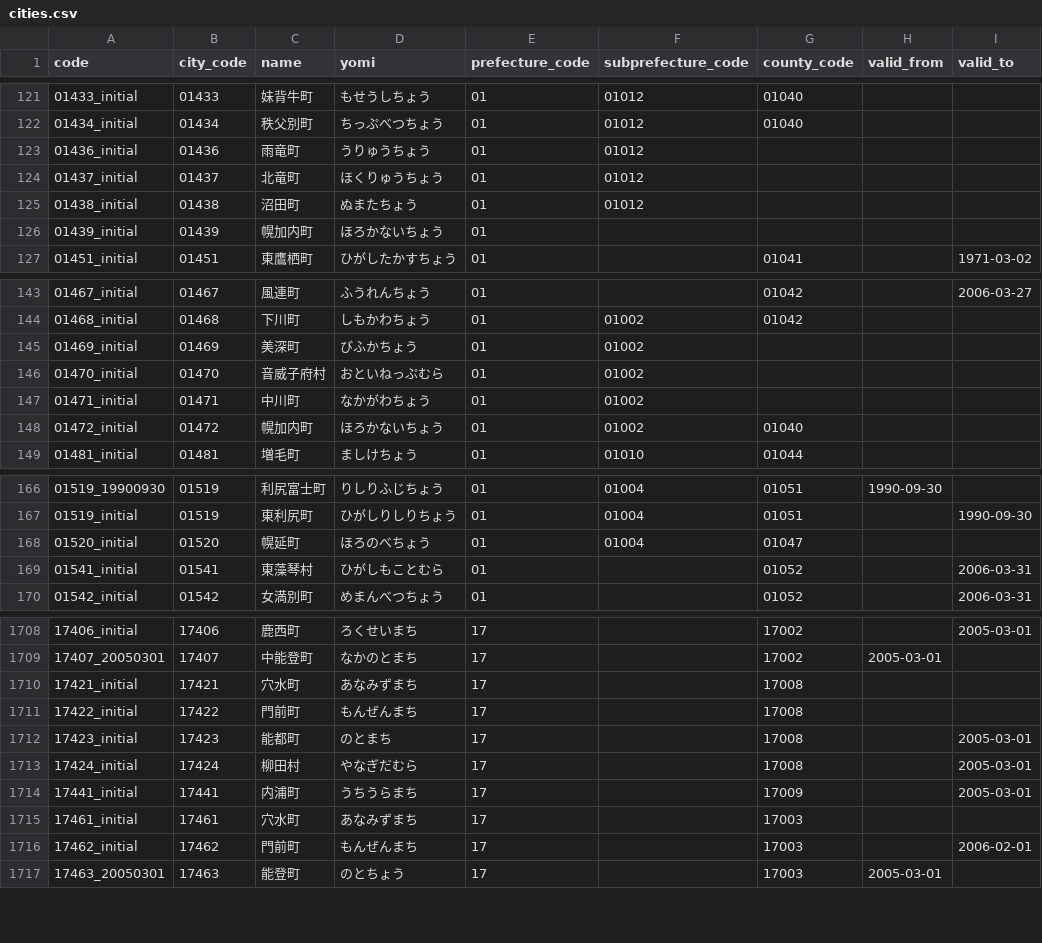
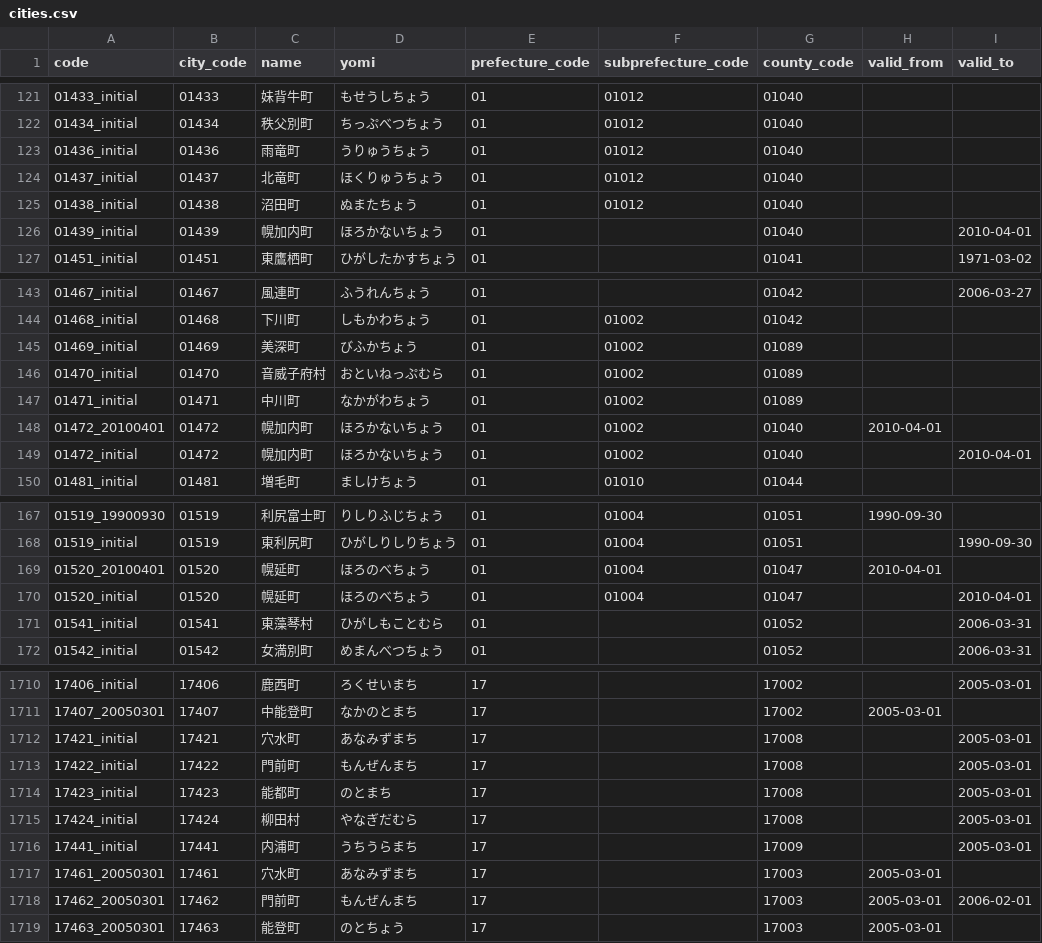
Before and after one commit to moriokumura/munigraph, a CSV file: public/data/cities.csv, drawn as a sheet; only a part is shown, gaps mark what is left out; the diff covers the shown part only.

```diff
--- a/public/data/cities.csv
+++ b/public/data/cities.csv
@@ -122,6 +122,6 @@ code,city_code,name,yomi,prefecture_code,subprefecture_code,county_code,valid_fr
 01434_initial,01434,秩父別町,ちっぷべつちょう,01,01012,01040,,
-01436_initial,01436,雨竜町,うりゅうちょう,01,01012,,,
-01437_initial,01437,北竜町,ほくりゅうちょう,01,01012,,,
-01438_initial,01438,沼田町,ぬまたちょう,01,01012,,,
-01439_initial,01439,幌加内町,ほろかないちょう,01,,,,
+01436_initial,01436,雨竜町,うりゅうちょう,01,01012,01040,,
+01437_initial,01437,北竜町,ほくりゅうちょう,01,01012,01040,,
+01438_initial,01438,沼田町,ぬまたちょう,01,01012,01040,,
+01439_initial,01439,幌加内町,ほろかないちょう,01,,01040,,2010-04-01
 01451_initial,01451,東鷹栖町,ひがしたかすちょう,01,,01041,,1971-03-02
@@ -144,6 +144,7 @@ code,city_code,name,yomi,prefecture_code,subprefecture_code,county_code,valid_fr
 01468_initial,01468,下川町,しもかわちょう,01,01002,01042,,
-01469_initial,01469,美深町,びふかちょう,01,01002,,,
-01470_initial,01470,音威子府村,おといねっぷむら,01,01002,,,
-01471_initial,01471,中川町,なかがわちょう,01,01002,,,
-01472_initial,01472,幌加内町,ほろかないちょう,01,01002,01040,,
+01469_initial,01469,美深町,びふかちょう,01,01002,01089,,
+01470_initial,01470,音威子府村,おといねっぷむら,01,01002,01089,,
+01471_initial,01471,中川町,なかがわちょう,01,01002,01089,,
+01472_20100401,01472,幌加内町,ほろかないちょう,01,01002,01040,2010-04-01,
+01472_initial,01472,幌加内町,ほろかないちょう,01,01002,01040,,2010-04-01
 01481_initial,01481,増毛町,ましけちょう,01,01010,01044,,
@@ -167,3 +168,4 @@ code,city_code,name,yomi,prefecture_code,subprefecture_code,county_code,valid_fr
 01519_initial,01519,東利尻町,ひがしりしりちょう,01,01004,01051,,1990-09-30
-01520_initial,01520,幌延町,ほろのべちょう,01,01004,01047,,
+01520_20100401,01520,幌延町,ほろのべちょう,01,01004,01047,2010-04-01,
+01520_initial,01520,幌延町,ほろのべちょう,01,01004,01047,,2010-04-01
 01541_initial,01541,東藻琴村,ひがしもことむら,01,,01052,,2006-03-31
@@ -1709,4 +1711,4 @@ code,city_code,name,yomi,prefecture_code,subprefecture_code,county_code,valid_fr
 17407_20050301,17407,中能登町,なかのとまち,17,,17002,2005-03-01,
-17421_initial,17421,穴水町,あなみずまち,17,,17008,,
-17422_initial,17422,門前町,もんぜんまち,17,,17008,,
+17421_initial,17421,穴水町,あなみずまち,17,,17008,,2005-03-01
+17422_initial,17422,門前町,もんぜんまち,17,,17008,,2005-03-01
 17423_initial,17423,能都町,のとまち,17,,17008,,2005-03-01
@@ -1714,4 +1716,4 @@ code,city_code,name,yomi,prefecture_code,subprefecture_code,county_code,valid_fr
 17441_initial,17441,内浦町,うちうらまち,17,,17009,,2005-03-01
-17461_initial,17461,穴水町,あなみずまち,17,,17003,,
-17462_initial,17462,門前町,もんぜんまち,17,,17003,,2006-02-01
+17461_20050301,17461,穴水町,あなみずまち,17,,17003,2005-03-01,
+17462_20050301,17462,門前町,もんぜんまち,17,,17003,2005-03-01,2006-02-01
 17463_20050301,17463,能登町,のとちょう,17,,17003,2005-03-01,
```
Also changed, not shown: 13 edited cells elsewhere in this file, public/data/change_events.csv, public/data/counties.csv, 3 other files.
